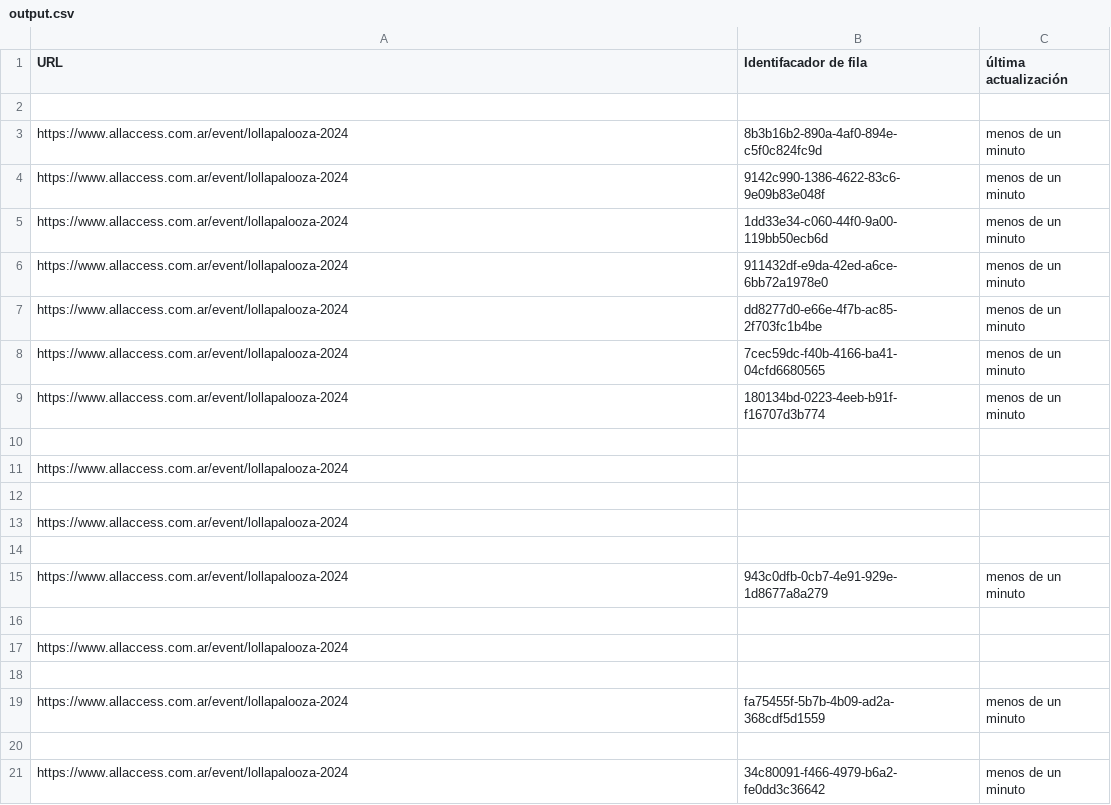
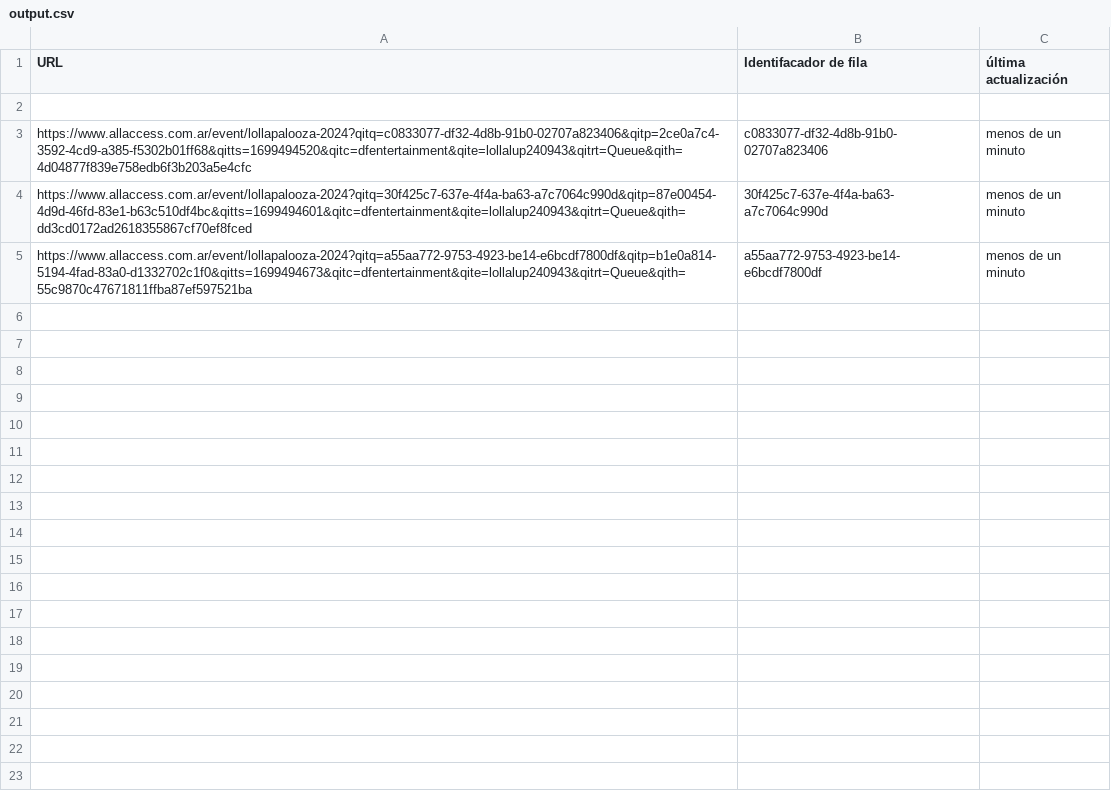
Before and after one commit to ahmedmujtaba1/Queue-Checker-Python, a CSV file: output/output.csv, drawn as a sheet.

```diff
--- a/output/output.csv
+++ b/output/output.csv
@@ -2,20 +2,4 @@ URL,Identifacador de fila,última actualización
 
-https://www.allaccess.com.ar/event/lollapalooza-2024,8b3b16b2-890a-4af0-894e-c5f0c824fc9d,menos de un minuto
-https://www.allaccess.com.ar/event/lollapalooza-2024,9142c990-1386-4622-83c6-9e09b83e048f,menos de un minuto
-https://www.allaccess.com.ar/event/lollapalooza-2024,1dd33e34-c060-44f0-9a00-119bb50ecb6d,menos de un minuto
-https://www.allaccess.com.ar/event/lollapalooza-2024,911432df-e9da-42ed-a6ce-6bb72a1978e0,menos de un minuto
-https://www.allaccess.com.ar/event/lollapalooza-2024,dd8277d0-e66e-4f7b-ac85-2f703fc1b4be,menos de un minuto
-https://www.allaccess.com.ar/event/lollapalooza-2024,7cec59dc-f40b-4166-ba41-04cfd6680565,menos de un minuto
-https://www.allaccess.com.ar/event/lollapalooza-2024,180134bd-0223-4eeb-b91f-f16707d3b774,menos de un minuto
-
-https://www.allaccess.com.ar/event/lollapalooza-2024,,
-
-https://www.allaccess.com.ar/event/lollapalooza-2024,,
-
-https://www.allaccess.com.ar/event/lollapalooza-2024,943c0dfb-0cb7-4e91-929e-1d8677a8a279,menos de un minuto
-
-https://www.allaccess.com.ar/event/lollapalooza-2024,,
-
-https://www.allaccess.com.ar/event/lollapalooza-2024,fa75455f-5b7b-4b09-ad2a-368cdf5d1559,menos de un minuto
-
-https://www.allaccess.com.ar/event/lollapalooza-2024,34c80091-f466-4979-b6a2-fe0dd3c36642,menos de un minuto
+https://www.allaccess.com.ar/event/lollapalooza-2024?qitq=c0833077-df32-4d8b-91b0-02707a823406&qitp=2ce0a7c4-3592-4cd9-a385-f5302b01ff68&qitts=1699494520&qitc=dfentertainment&qite=lollalup240943&qitrt=Queue&qith=4d04877f839e758edb6f3b203a5e4cfc,c0833077-df32-4d8b-91b0-02707a823406,menos de un minuto
+https://www.allaccess.com.ar/event/lollapalooza-2024?qitq=30f425c7-637e-4f4a-ba63-a7c7064c990d&qitp=87e00454-4d9d-46fd-83e1-b63c510df4bc&qitts=1699494601&qitc=dfentertainment&qite=lollalup240943&qitrt=Queue&qith=dd3cd0172ad2618355867cf70ef8fced,30f425c7-637e-4f4a-ba63-a7c7064c990d,menos de un minuto
+https://www.allaccess.com.ar/event/lollapalooza-2024?qitq=a55aa772-9753-4923-be14-e6bcdf7800df&qitp=b1e0a814-5194-4fad-83a0-d1332702c1f0&qitts=1699494673&qitc=dfentertainment&qite=lollalup240943&qitrt=Queue&qith=55c9870c47671811ffba87ef597521ba,a55aa772-9753-4923-be14-e6bcdf7800df,menos de un minuto
```
Also changed, not shown: 2 other files.
